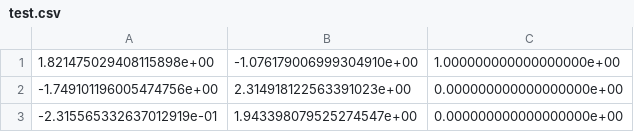
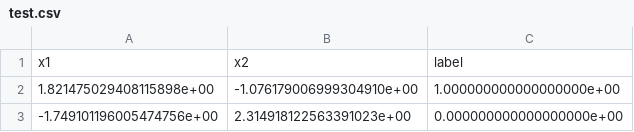
Before and after one commit to begelb/MLCD-data, a CSV file: system1/test.csv, drawn as a sheet; only a part is shown; the shorter side is filled out with more unchanged rows.

Commit message:
Update test.csv

```diff
--- a/system1/test.csv
+++ b/system1/test.csv
@@ -1 +1,2 @@
+x1,x2,label
 1.821475029408115898e+00,-1.076179006999304910e+00,1.000000000000000000e+00
```
